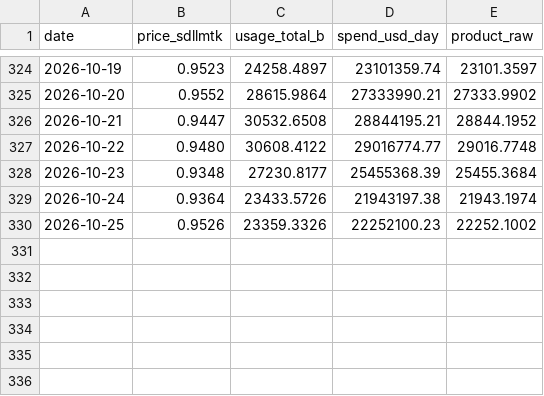
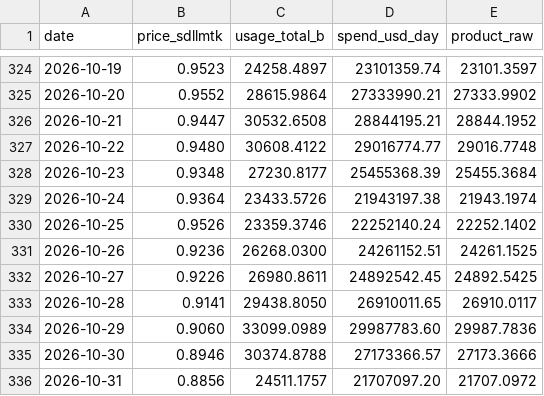
Before and after one commit to novaevo905/llm-market-dashboard, a CSV file: scripts/expenditure_proxy_daily.csv, drawn as a sheet; only a part is shown, gaps mark what is left out.

```diff
--- a/scripts/expenditure_proxy_daily.csv
+++ b/scripts/expenditure_proxy_daily.csv
@@ -329,2 +329,8 @@ date,price_sdllmtk,usage_total_b,spend_usd_day,product_raw
 2026-10-24,0.9364,23433.5726,21943197.38,21943.1974
-2026-10-25,0.9526,23359.3326,22252100.23,22252.1002
+2026-10-25,0.9526,23359.3746,22252140.24,22252.1402
+2026-10-26,0.9236,26268.0300,24261152.51,24261.1525
+2026-10-27,0.9226,26980.8611,24892542.45,24892.5425
+2026-10-28,0.9141,29438.8050,26910011.65,26910.0117
+2026-10-29,0.9060,33099.0989,29987783.60,29987.7836
+2026-10-30,0.8946,30374.8788,27173366.57,27173.3666
+2026-10-31,0.8856,24511.1757,21707097.20,21707.0972
```
Also changed, not shown: scripts/openrouter_usage_daily.csv, scripts/sdllmtk_daily.csv, 2 other files.
